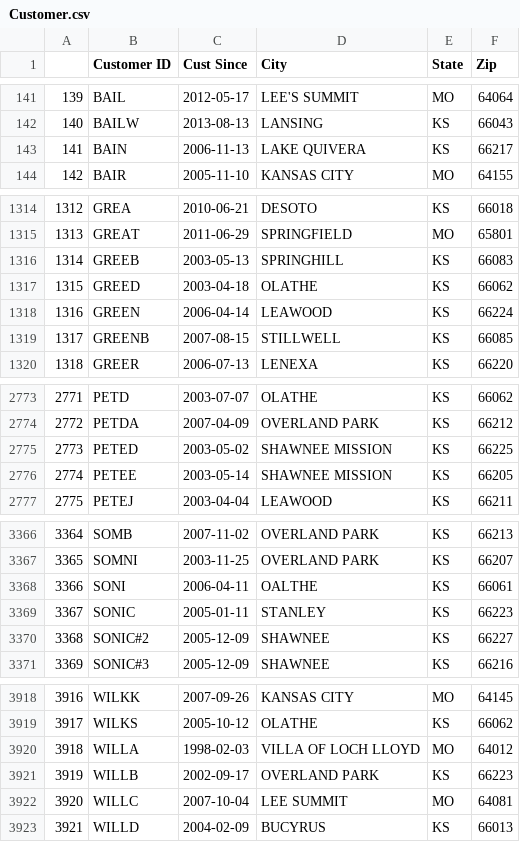
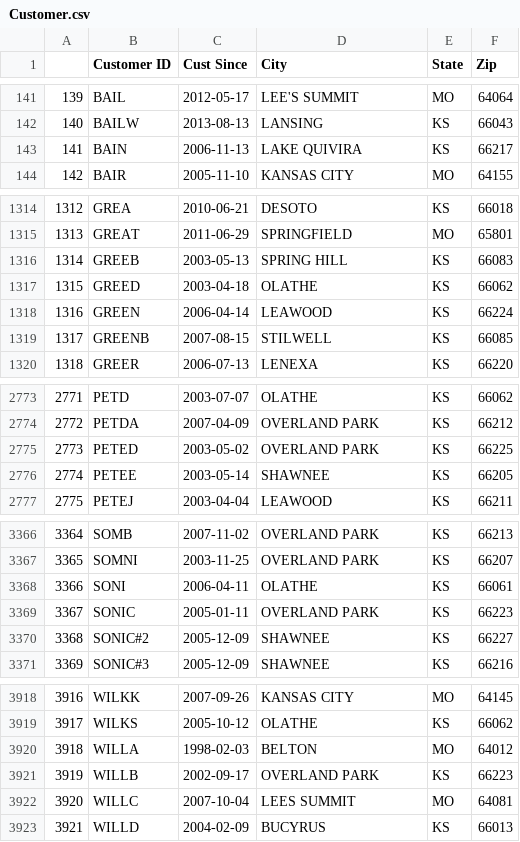
Before and after one commit to nlbunk/cleaning-data-checkpoint, a CSV file: Customer.csv, drawn as a sheet; only a part is shown, gaps mark what is left out; the diff covers the shown part only.

```diff
--- a/Customer.csv
+++ b/Customer.csv
@@ -142,3 +142,3 @@
 140,BAILW,2013-08-13,LANSING,KS,66043
-141,BAIN,2006-11-13,LAKE QUIVERA,KS,66217
+141,BAIN,2006-11-13,LAKE QUIVIRA,KS,66217
 142,BAIR,2005-11-10,KANSAS CITY,MO,64155
@@ -1315,6 +1315,6 @@
 1313,GREAT,2011-06-29,SPRINGFIELD,MO,65801
-1314,GREEB,2003-05-13,SPRINGHILL,KS,66083
+1314,GREEB,2003-05-13,SPRING HILL,KS,66083
 1315,GREED,2003-04-18,OLATHE,KS,66062
 1316,GREEN,2006-04-14,LEAWOOD,KS,66224
-1317,GREENB,2007-08-15,STILLWELL,KS,66085
+1317,GREENB,2007-08-15,STILWELL,KS,66085
 1318,GREER,2006-07-13,LENEXA,KS,66220
@@ -2774,4 +2774,4 @@
 2772,PETDA,2007-04-09,OVERLAND PARK,KS,66212
-2773,PETED,2003-05-02,SHAWNEE MISSION,KS,66225
-2774,PETEE,2003-05-14,SHAWNEE MISSION,KS,66205
+2773,PETED,2003-05-02,OVERLAND PARK,KS,66225
+2774,PETEE,2003-05-14,SHAWNEE,KS,66205
 2775,PETEJ,2003-04-04,LEAWOOD,KS,66211
@@ -3367,4 +3367,4 @@
 3365,SOMNI,2003-11-25,OVERLAND PARK,KS,66207
-3366,SONI,2006-04-11,OALTHE,KS,66061
-3367,SONIC,2005-01-11,STANLEY,KS,66223
+3366,SONI,2006-04-11,OLATHE,KS,66061
+3367,SONIC,2005-01-11,OVERLAND PARK,KS,66223
 3368,SONIC#2,2005-12-09,SHAWNEE,KS,66227
@@ -3919,5 +3919,5 @@
 3917,WILKS,2005-10-12,OLATHE,KS,66062
-3918,WILLA,1998-02-03,VILLA OF LOCH LLOYD,MO,64012
+3918,WILLA,1998-02-03,BELTON,MO,64012
 3919,WILLB,2002-09-17,OVERLAND PARK,KS,66223
-3920,WILLC,2007-10-04,LEE SUMMIT,MO,64081
+3920,WILLC,2007-10-04,LEES SUMMIT,MO,64081
 3921,WILLD,2004-02-09,BUCYRUS,KS,66013
```
Also changed, not shown: 40 edited cells elsewhere in this file, 2 other files.
